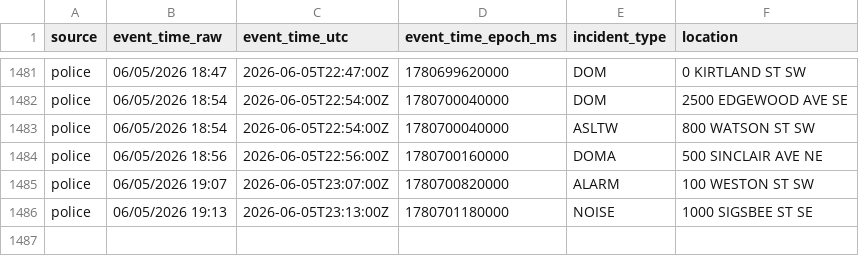
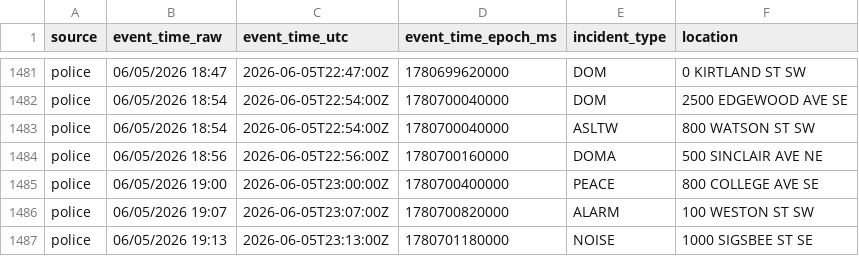
Before and after one commit to Cantica-Systems/west-michigan-dispatch, a CSV file: data/grcity/2026-06.csv, drawn as a sheet; only a part is shown, gaps mark what is left out.

```diff
--- a/data/grcity/2026-06.csv
+++ b/data/grcity/2026-06.csv
@@ -1484,2 +1484,3 @@ police,06/05/2026 18:54,2026-06-05T22:54:00Z,1780700040000,ASLTW,800 WATSON ST S
 police,06/05/2026 18:56,2026-06-05T22:56:00Z,1780700160000,DOMA,500 SINCLAIR AVE NE
+police,06/05/2026 19:00,2026-06-05T23:00:00Z,1780700400000,PEACE,800 COLLEGE AVE SE
 police,06/05/2026 19:07,2026-06-05T23:07:00Z,1780700820000,ALARM,100 WESTON ST SW
```
Also changed, not shown: 3 other files.
